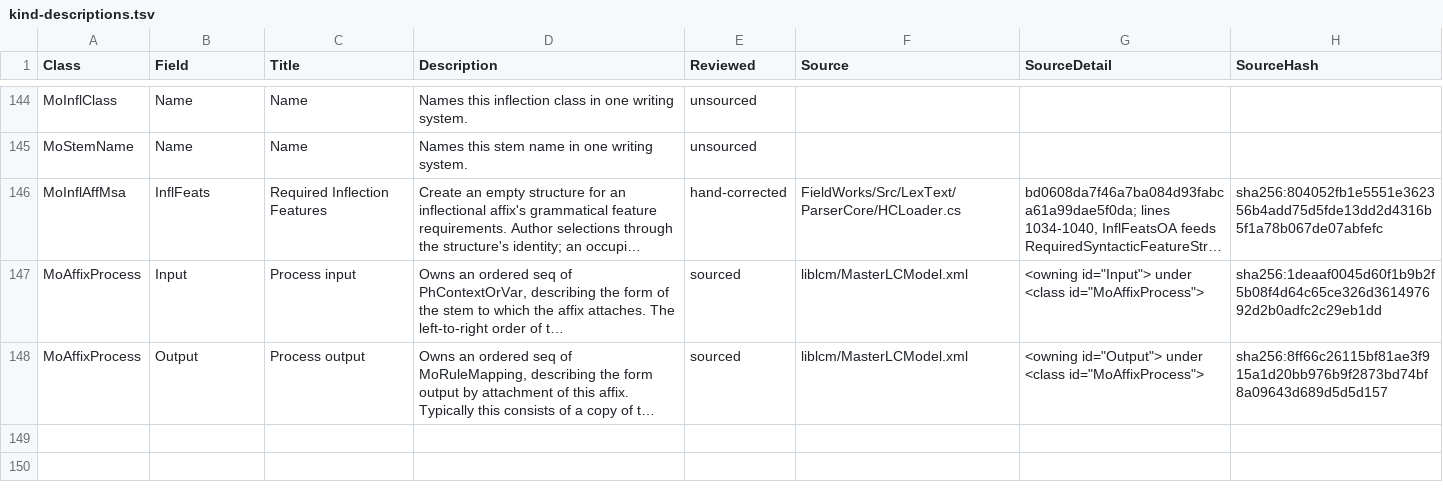
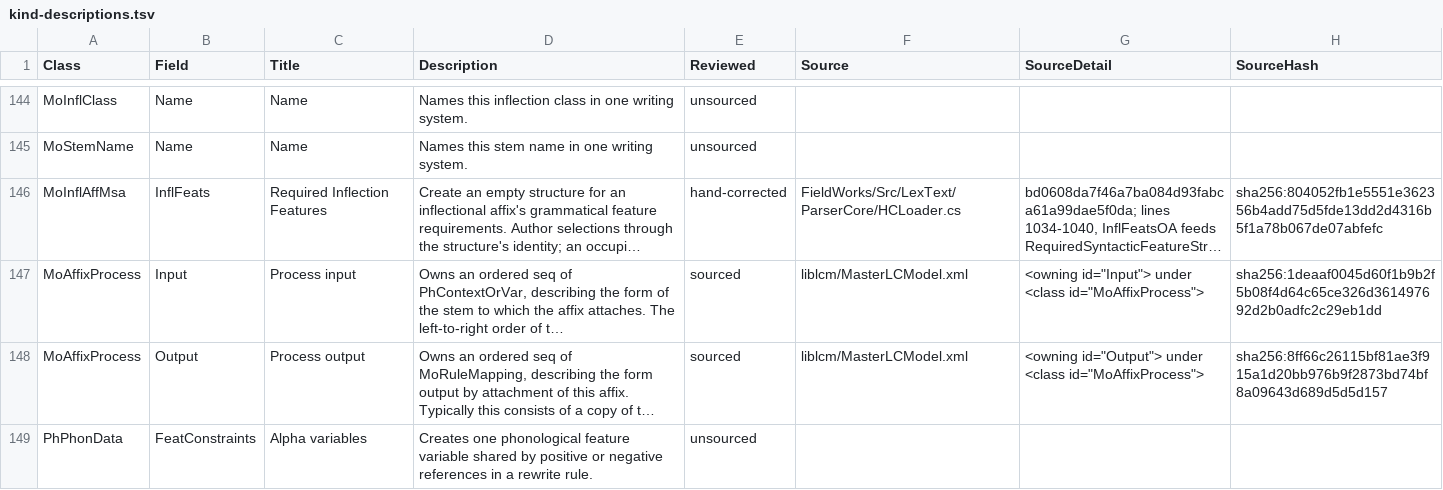
Before and after one commit to sillsdev/motif, a TSV file: manifest/kind-descriptions.tsv, drawn as a sheet; only a part is shown, gaps mark what is left out; long unchanged cells end in …; the diff names each change by its address in the sheet, - before the commit and + after, or states it on an @@ line.

Commit message:
Motif authors feature changes and preserves FieldWorks alpha constraints through rule edits.

```diff
--- a/manifest/kind-descriptions.tsv
+++ b/manifest/kind-descriptions.tsv
+row 149: PhPhonData | FeatConstraints | Alpha variables | Creates one phonological feature variable shared by positive or negative references in a rewrite rule. | unsourced
```
Also changed, not shown: 28 other files.
